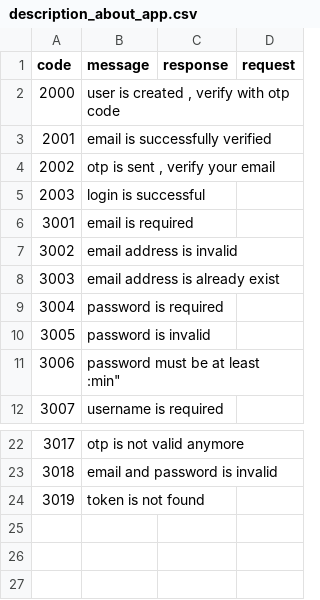
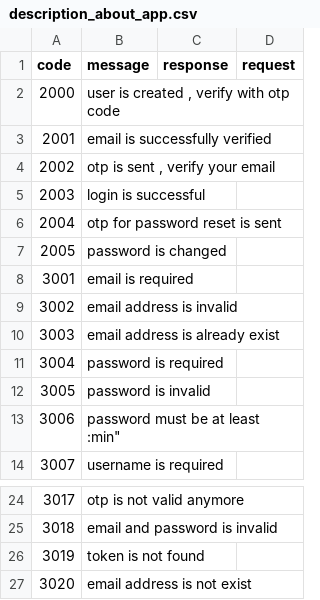
Before and after one commit to Argha-Nilanjon-Nondi/laravel-video-chat-app, a CSV file: description_about_app.csv, drawn as a sheet; only a part is shown, gaps mark what is left out.

```diff
--- a/description_about_app.csv
+++ b/description_about_app.csv
@@ -5,2 +5,4 @@ code,message,response,request
 2003,login is successful,,
+2004,otp for password reset is sent,,
+2005,password is changed,,
 3001,email is required,,
@@ -24 +26,2 @@ code,message,response,request
 3019,token is not found,,
+3020,email address is not exist,,
```
Also changed, not shown: 11 other files.
